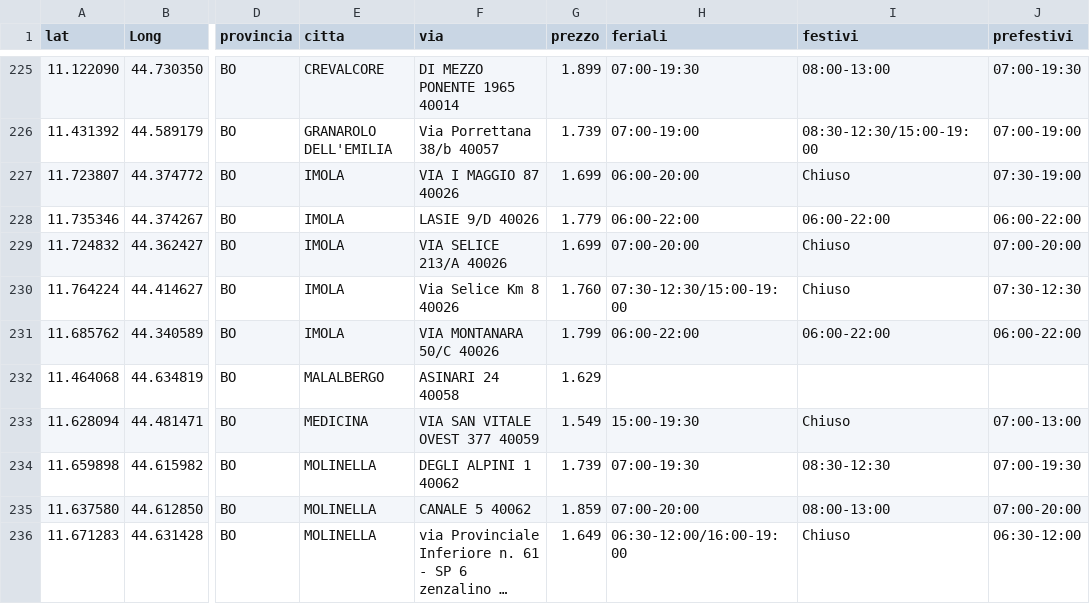
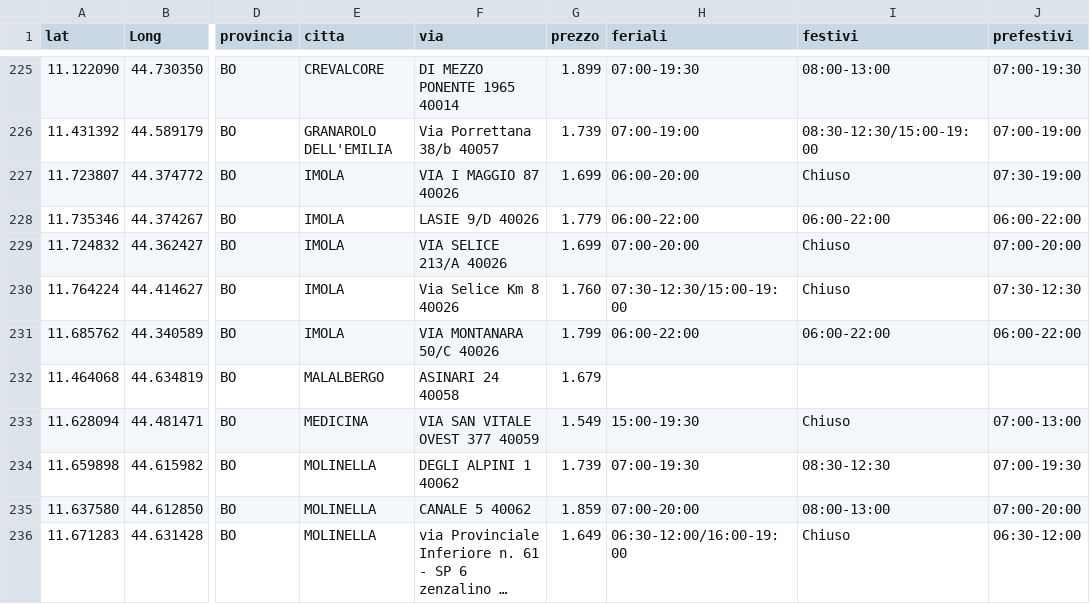
Before and after one commit to PalmioTech/MetanoApp, a CSV file: public/distributori.csv, drawn as a sheet; only a part is shown, gaps mark what is left out; long unchanged cells end in …; the diff covers the shown part only; the diff names each change by its address in the sheet, - before the commit and + after, or states it on an @@ line.

```diff
--- a/public/distributori.csv
+++ b/public/distributori.csv
-G232 (prezzo): 1.629
+G232 (prezzo): 1.679
```
Also changed, not shown: 1 removed row and 28 edited cells elsewhere in this file.
